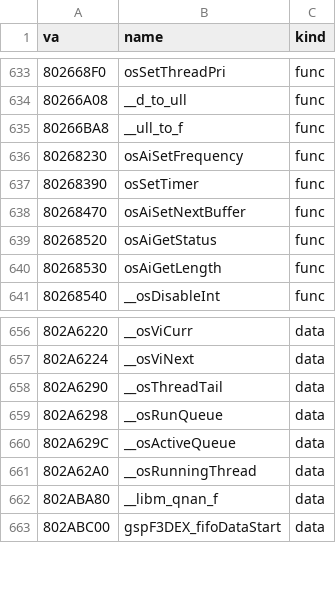
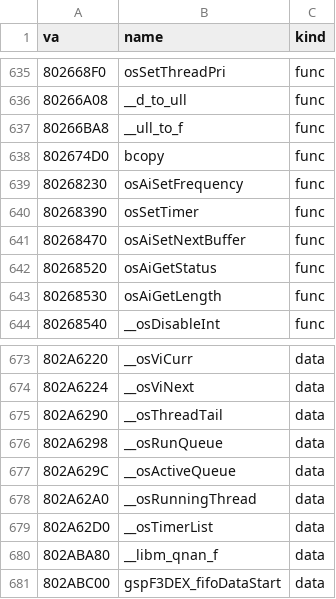
Before and after one commit to Link4Electronics/brally, a CSV file: n64/config/symbols_tgr.csv, drawn as a sheet; only a part is shown, gaps mark what is left out; the diff covers the shown part only; the diff names each change by its address in the sheet, - before the commit and + after, or states it on an @@ line.

Commit message:
n64: libultra AI (status, length, next buffer, frequency, busy), osVirtualToPhysical, osSpTaskLoad with its task copy, osSpTaskStartGo, osSetTimer, osPiStartDma and the unlocked osPiReadIo byte-exact from T1 (-O1)

```diff
--- a/n64/config/symbols_tgr.csv
+++ b/n64/config/symbols_tgr.csv
+row 638: 802674D0 | bcopy | func
+row 679: 802A62D0 | __osTimerList | data
```
Also changed, not shown: 16 added rows elsewhere in this file, 11 other files.
